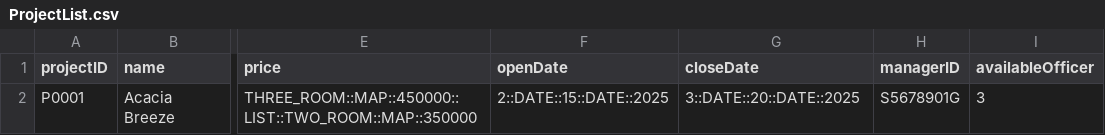
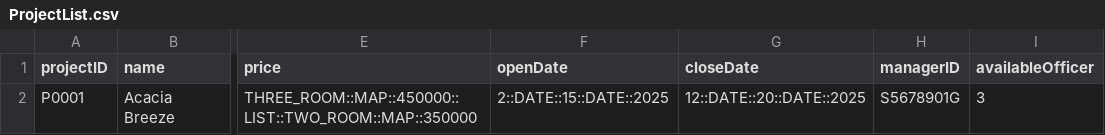
Before and after one commit to Saltykub/BTO-OOP, a CSV file: data_csv/ProjectList.csv, drawn as a sheet; only a part is shown, gaps mark what is left out; the diff names each change by its address in the sheet, - before the commit and + after, or states it on an @@ line.

```diff
--- a/data_csv/ProjectList.csv
+++ b/data_csv/ProjectList.csv
-G2 (closeDate): 3::DATE::20::DATE::2025
+G2 (closeDate): 12::DATE::20::DATE::2025
```
Also changed, not shown: data_csv/RequestList.csv, 2 other files.
